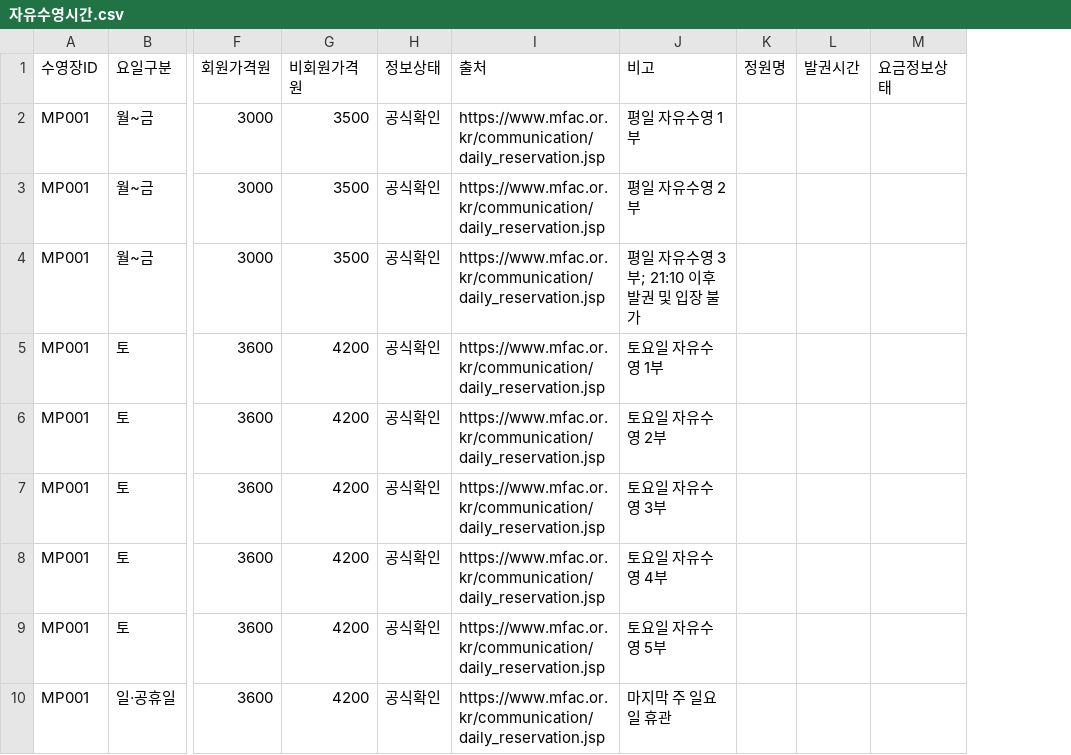
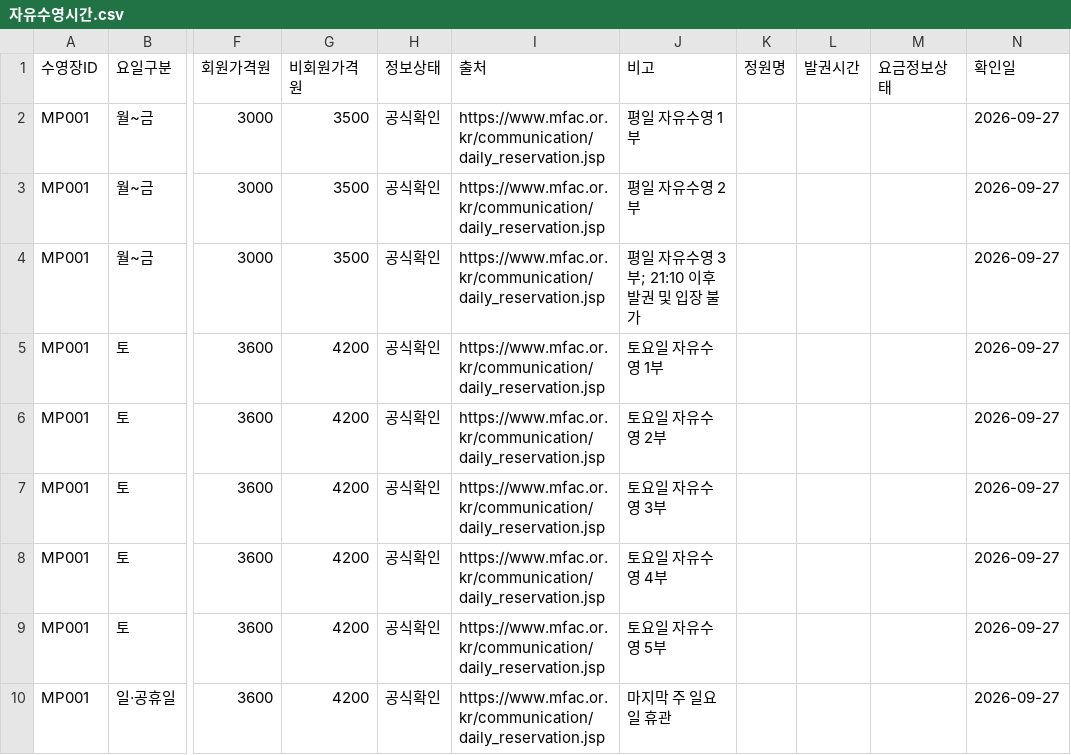
Before and after one commit to seoyunkim129/jasuhaja, a CSV file: 자유수영시간.csv, drawn as a sheet; only a part is shown, gaps mark what is left out; the diff names each change by its address in the sheet, - before the commit and + after, or states it on an @@ line.

```diff
--- a/자유수영시간.csv
+++ b/자유수영시간.csv
+column N (확인일), rows 2-10: all 2026-09-27
```
Also changed, not shown: 3 other files.
